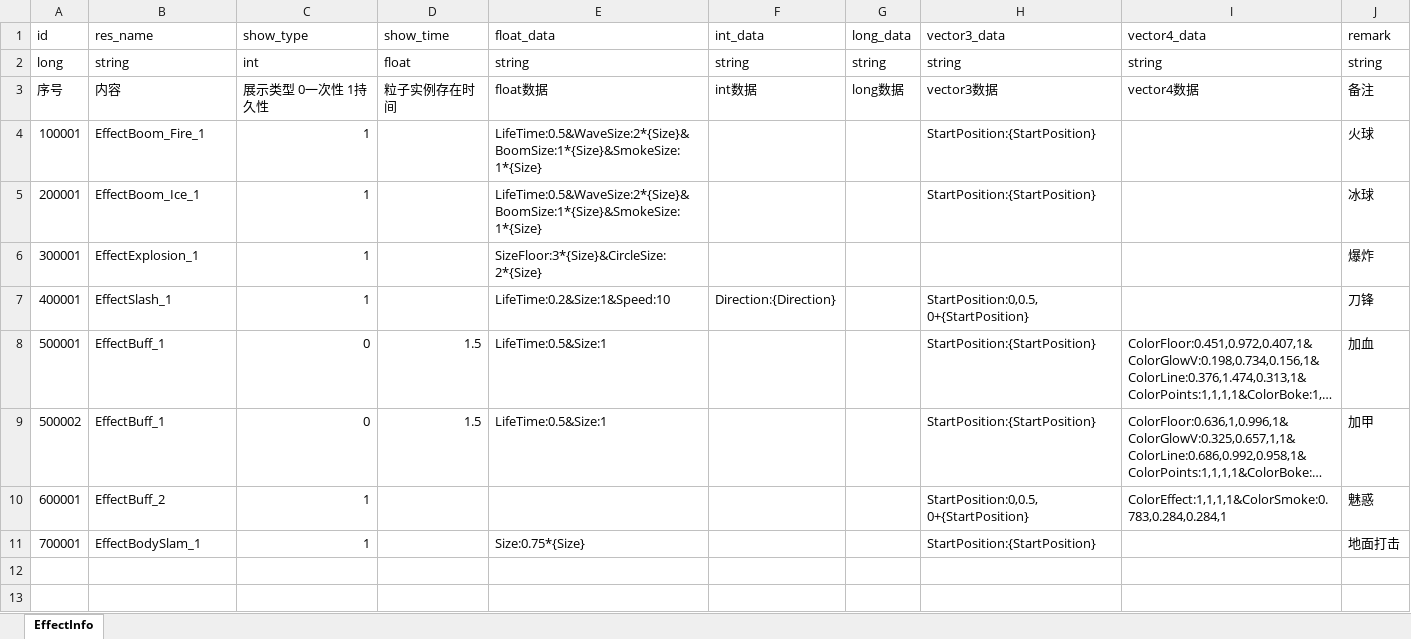
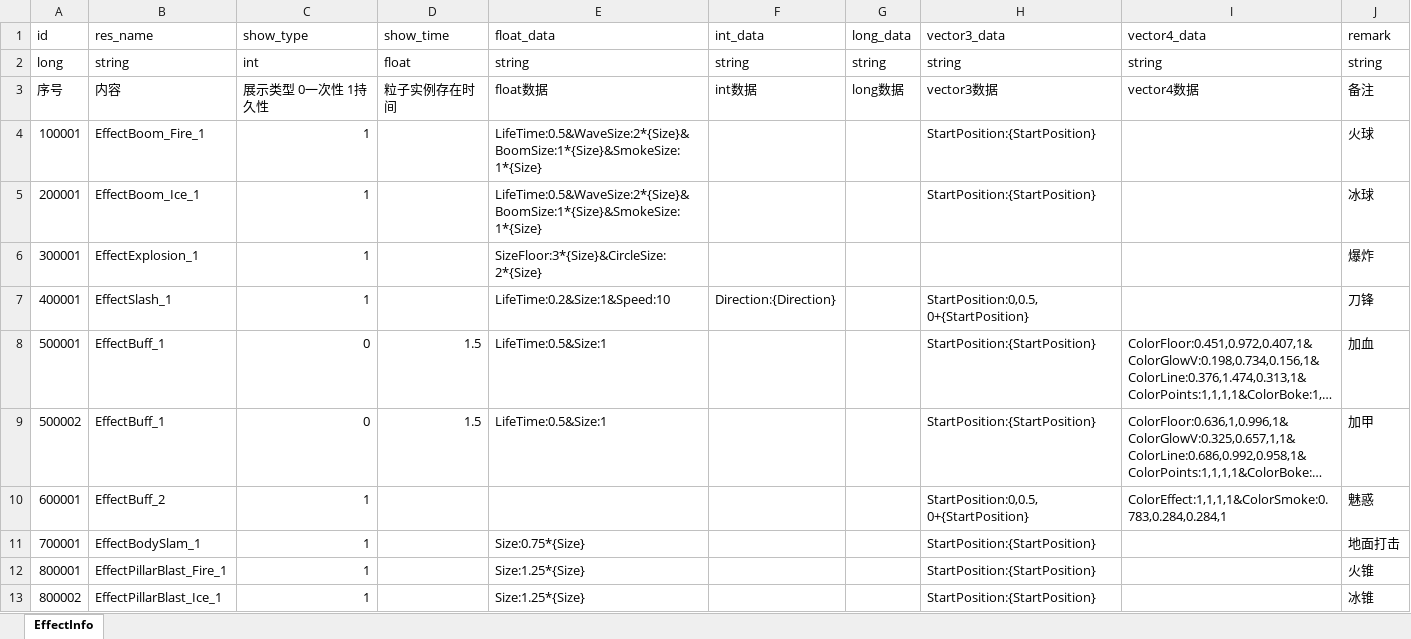
Before and after one commit to wobushiren79/DemonLordRoguelike, an Excel workbook: Demon Lord Roguelike/Assets/Data/Excel/excel_effect_info[粒子信息].xlsx, sheet EffectInfo, drawn as a sheet; long unchanged cells end in …; values as stored, in another font and other column widths than the file's, no borders; the diff names each change by its address in the sheet, - before the commit and + after, or states it on an @@ line.

```diff
--- a/Demon Lord Roguelike/Assets/Data/Excel/excel_effect_info[粒子信息].xlsx (sheet EffectInfo)
+++ b/Demon Lord Roguelike/Assets/Data/Excel/excel_effect_info[粒子信息].xlsx (sheet EffectInfo)
+row 12: 800001 | EffectPillarBlast_Fire_1 | 1 |  | Size:1.25*{Size} |  |  | StartPosition:{StartPosition} |  | 火锥
+row 13: 800002 | EffectPillarBlast_Ice_1 | 1 |  | Size:1.25*{Size} |  |  | StartPosition:{StartPosition} |  | 冰锥
```
Also changed, not shown: Demon Lord Roguelike/Assets/Data/Excel/excel_attackmode_info[攻击方式].xlsx, Demon Lord Roguelike/Assets/Data/Excel/excel_creature_info[生物信息].xlsx, 50 other files.
